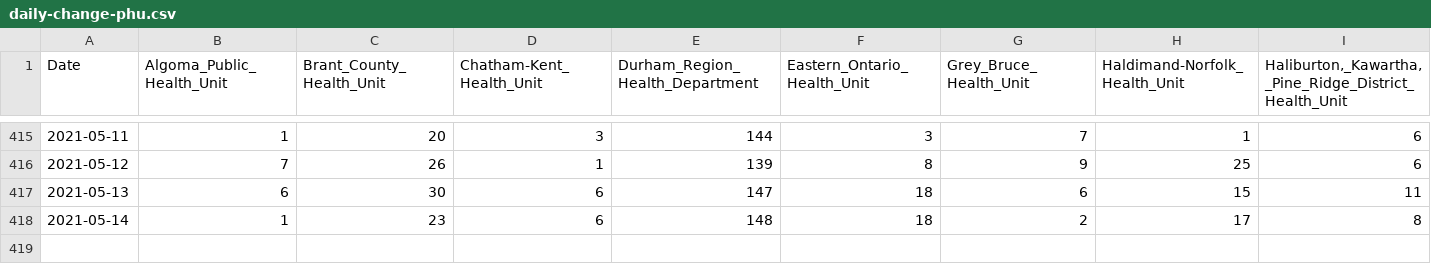
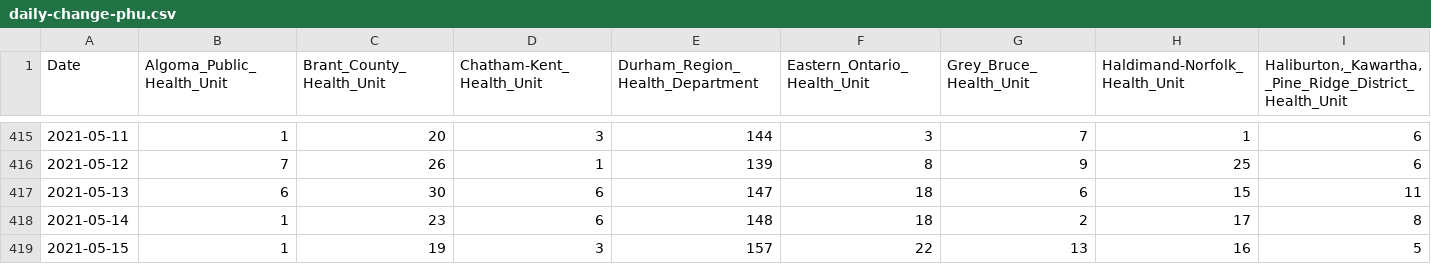
Before and after one commit to Manifaust/ontario-covid-graph, a CSV file: raw_reports/daily-change-phu.csv, drawn as a sheet; only a part is shown, gaps mark what is left out; rows hold the shown columns only; the diff names each change by its address in the sheet, - before the commit and + after, or states it on an @@ line.

```diff
--- a/raw_reports/daily-change-phu.csv
+++ b/raw_reports/daily-change-phu.csv
+row 419: 2021-05-15 | 1 | 19 | 3 | 157 | 22 | 13 | 16 | 5
```
Also changed, not shown: raw_reports/status-of-covid-19-cases-in-ontario.csv, raw_reports/vaccine_doses.csv, 5 other files.
